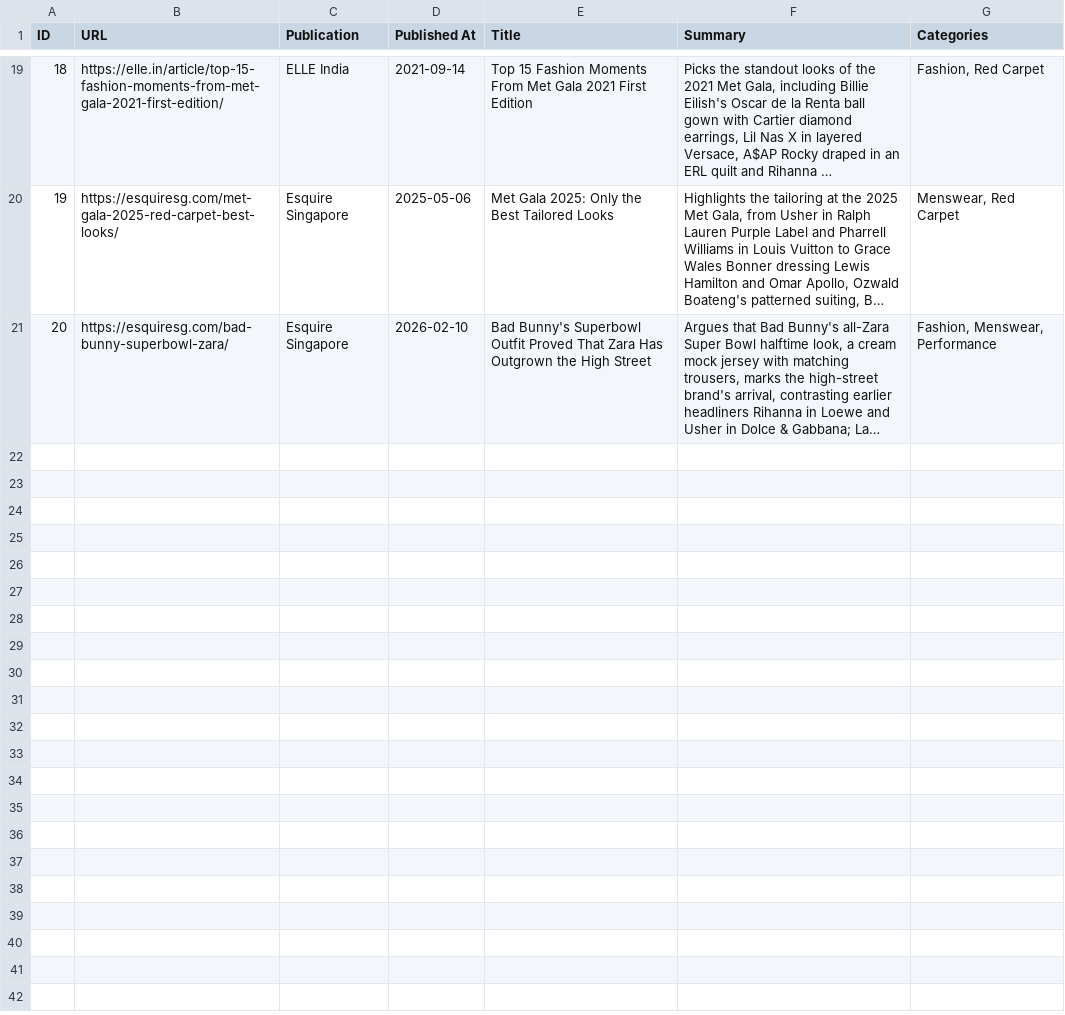
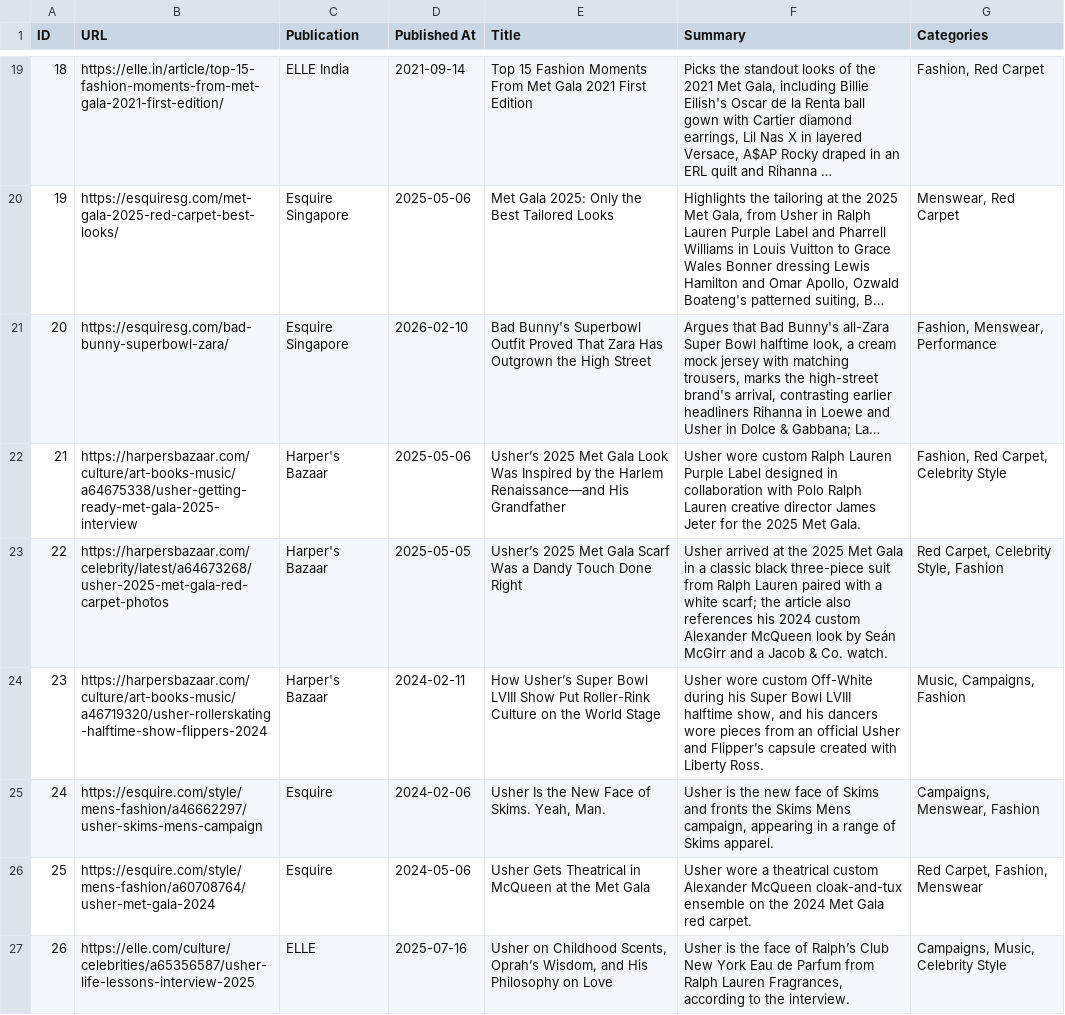
Before and after one commit to ejhawkins/melodylust, a CSV file: data/articles-tracker.csv, drawn as a sheet; only a part is shown, gaps mark what is left out; long unchanged cells end in …; the diff names each change by its address in the sheet, - before the commit and + after, or states it on an @@ line.

```diff
--- a/data/articles-tracker.csv
+++ b/data/articles-tracker.csv
+row 22: 21 | https://harpersbazaar.com/culture/art-books-music/a64675338/usher-getting-ready-met-gala-2025-interview | Harper's Bazaar | 2025-05-06 | Usher’s 2025 Met Gala Look Was Inspired by the Harlem Renaissance—and His Grandfather | Usher wore custom Ralph Lauren Purple Label designed in collaboration with Polo Ralph Lauren creative director James Jeter for the 2025 Met Gala. | Fashion, Red Carpet, Celebrity Style
+row 23: 22 | https://harpersbazaar.com/celebrity/latest/a64673268/usher-2025-met-gala-red-carpet-photos | Harper's Bazaar | 2025-05-05 | Usher’s 2025 Met Gala Scarf Was a Dandy Touch Done Right | Usher arrived at the 2025 Met Gala in a classic black three-piece suit from Ralph Lauren paired with a white scarf; the article also references his 2024 custom Alexander McQueen look by Seán McGirr and a Jacob & Co. watch. | Red Carpet, Celebrity Style, Fashion
+row 24: 23 | https://harpersbazaar.com/culture/art-books-music/a46719320/usher-rollerskating-halftime-show-flippers-2024 | Harper's Bazaar | 2024-02-11 | How Usher’s Super Bowl LVIII Show Put Roller-Rink Culture on the World Stage | Usher wore custom Off-White during his Super Bowl LVIII halftime show, and his dancers wore pieces from an official Usher and Flipper’s capsule created with Liberty Ross. | Music, Campaigns, Fashion
+row 25: 24 | https://esquire.com/style/mens-fashion/a46662297/usher-skims-mens-campaign | Esquire | 2024-02-06 | Usher Is the New Face of Skims. Yeah, Man. | Usher is the new face of Skims and fronts the Skims Mens campaign, appearing in a range of Skims apparel. | Campaigns, Menswear, Fashion
+row 26: 25 | https://esquire.com/style/mens-fashion/a60708764/usher-met-gala-2024 | Esquire | 2024-05-06 | Usher Gets Theatrical in McQueen at the Met Gala | Usher wore a theatrical custom Alexander McQueen cloak-and-tux ensemble on the 2024 Met Gala red carpet. | Red Carpet, Fashion, Menswear
+row 27: 26 | https://elle.com/culture/celebrities/a65356587/usher-life-lessons-interview-2025 | ELLE | 2025-07-16 | Usher on Childhood Scents, Oprah’s Wisdom, and His Philosophy on Love | Usher is the face of Ralph’s Club New York Eau de Parfum from Ralph Lauren Fragrances, according to the interview. | Campaigns, Music, Celebrity Style
```
